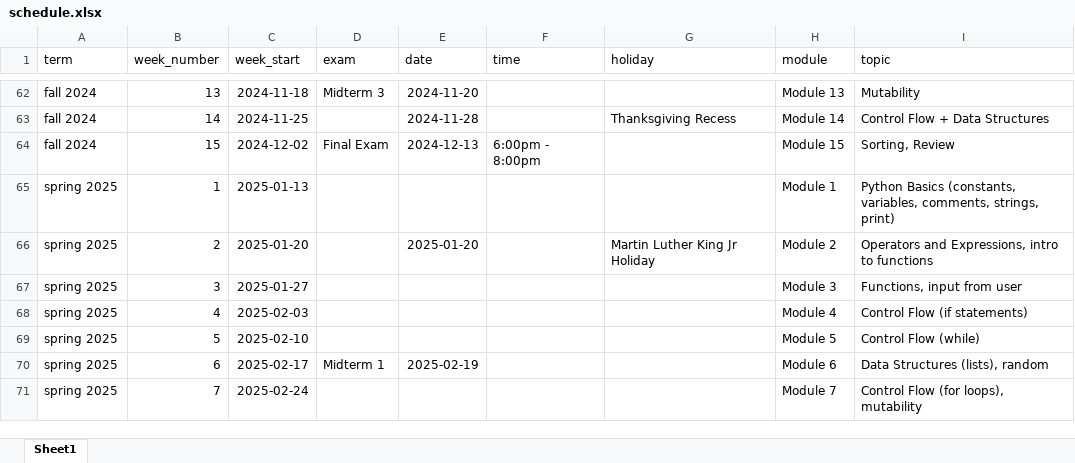
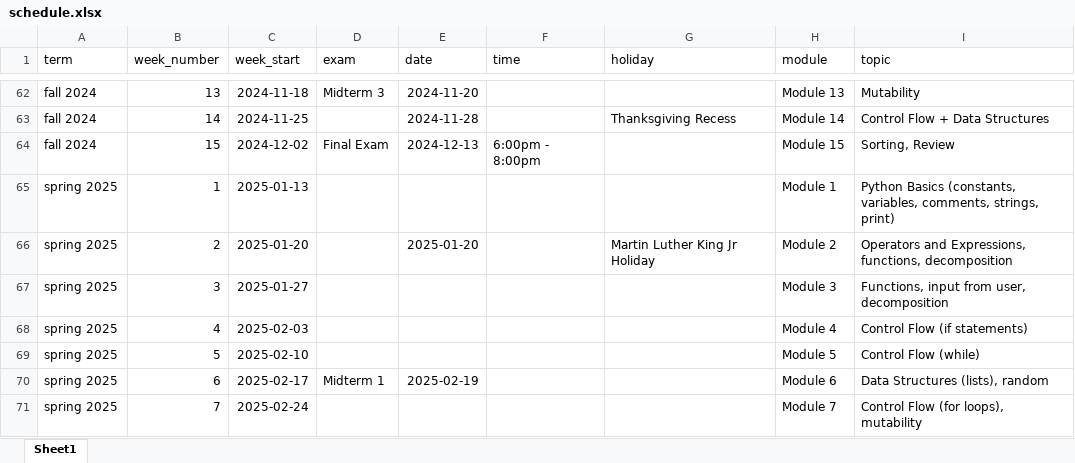
Before and after one commit to xinchenyu/csc110-spring2025, an Excel workbook: schedule.xlsx, sheet Sheet1, drawn as a sheet; only a part is shown, gaps mark what is left out; values as stored, in another font and other column widths than the file's, no borders; the diff names each change by its address in the sheet, - before the commit and + after, or states it on an @@ line.

```diff
--- a/schedule.xlsx (sheet Sheet1)
+++ b/schedule.xlsx (sheet Sheet1)
-I66 (topic): …and Expressions, intro to functions
+I66 (topic): …and Expressions, functions, decomposition
-I67 (topic): Functions, input from user
+I67 (topic): Functions, input from user, decomposition
```
Also changed, not shown: 46 other files.
